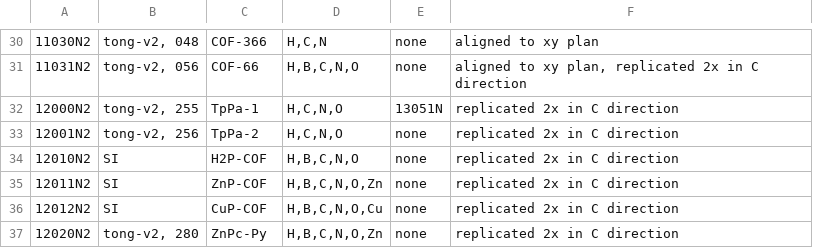
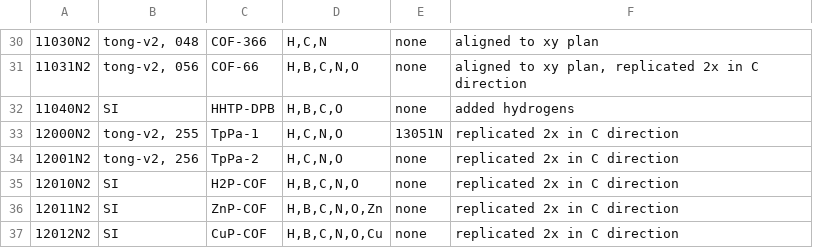
Before and after one commit to danieleongari/CURATED-COFs, a CSV file: cof-frameworks.csv, drawn as a sheet; only a part is shown, gaps mark what is left out; the shorter side is filled out with more unchanged rows; the diff names each change by its address in the sheet, - before the commit and + after, or states it on an @@ line.

```diff
--- a/cof-frameworks.csv
+++ b/cof-frameworks.csv
+row 32: 11040N2 | SI | HHTP-DPB | H,B,C,O | none | added hydrogens
```
Also changed, not shown: cof-papers.csv, 1 other file.
